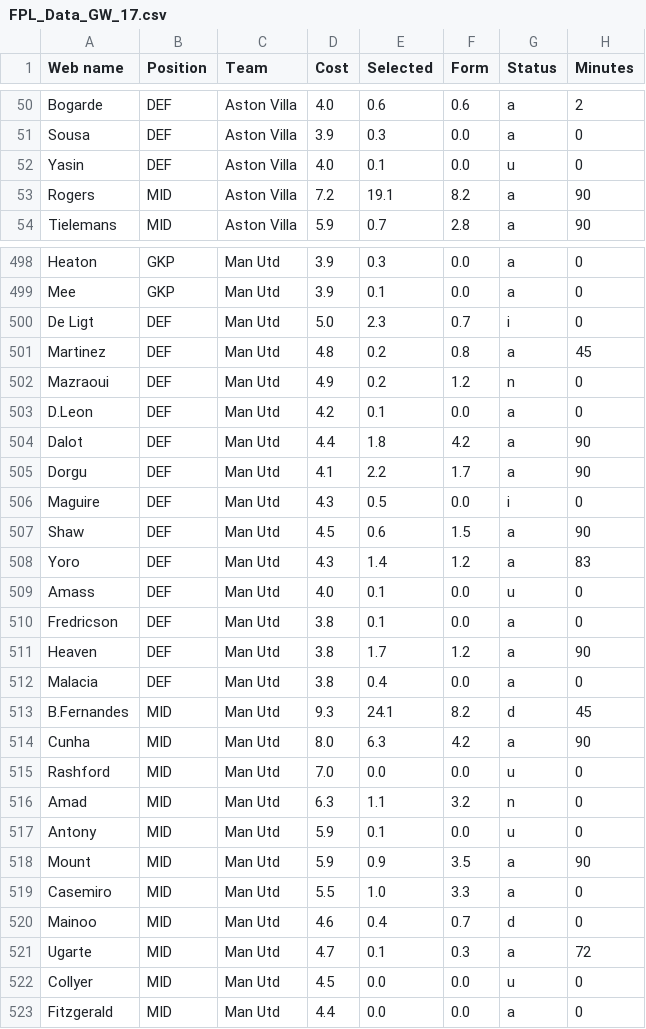
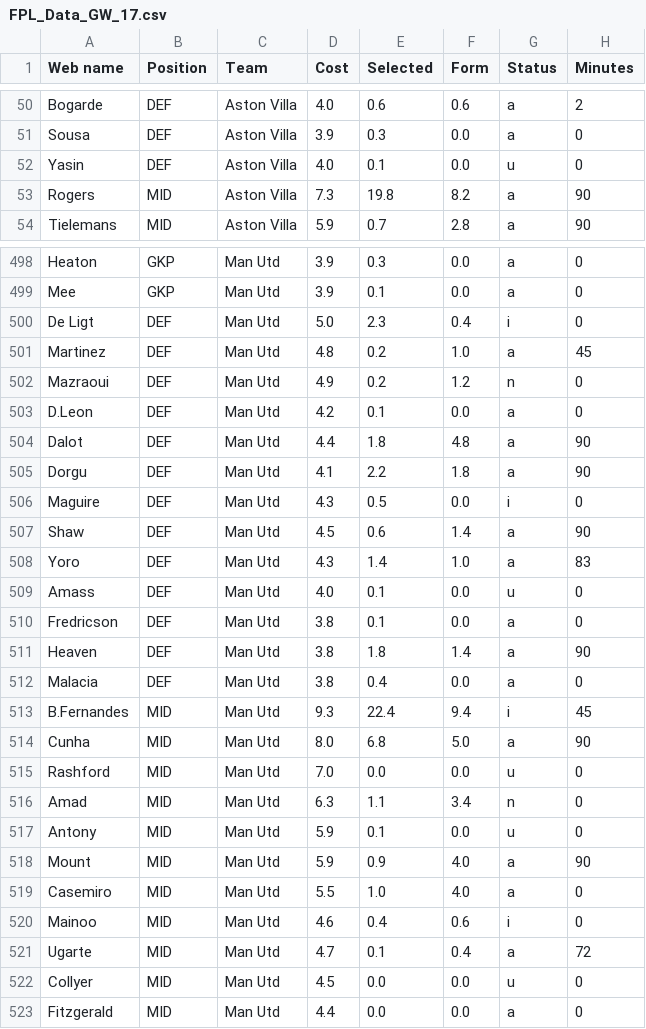
Before and after one commit to Dante777bm/fpl-data-collector, a CSV file: FPL_Data_2025-26/FPL_Data_GW_17.csv, drawn as a sheet; only a part is shown, gaps mark what is left out; the diff covers the shown part only; the diff names each change by its address in the sheet, - before the commit and + after, or states it on an @@ line.

```diff
--- a/FPL_Data_2025-26/FPL_Data_GW_17.csv
+++ b/FPL_Data_2025-26/FPL_Data_GW_17.csv
-D53 (Cost): 7.2
+D53 (Cost): 7.3
-E53 (Selected): 19.1
+E53 (Selected): 19.8
-F500 (Form): 0.7
+F500 (Form): 0.4
-F501 (Form): 0.8
+F501 (Form): 1.0
-F504 (Form): 4.2
+F504 (Form): 4.8
-F505 (Form): 1.7
+F505 (Form): 1.8
-F507 (Form): 1.5
+F507 (Form): 1.4
-F508 (Form): 1.2
+F508 (Form): 1.0
-E511 (Selected): 1.7
+E511 (Selected): 1.8
-F511 (Form): 1.2
+F511 (Form): 1.4
-E513 (Selected): 24.1
+E513 (Selected): 22.4
-F513 (Form): 8.2
+F513 (Form): 9.4
-G513 (Status): d
+G513 (Status): i
-E514 (Selected): 6.3
+E514 (Selected): 6.8
-F514 (Form): 4.2
+F514 (Form): 5.0
-F516 (Form): 3.2
+F516 (Form): 3.4
-F518 (Form): 3.5
+F518 (Form): 4.0
-F519 (Form): 3.3
+F519 (Form): 4.0
-F520 (Form): 0.7
+F520 (Form): 0.6
-G520 (Status): d
+G520 (Status): i
-F521 (Form): 0.3
+F521 (Form): 0.4
```
Also changed, not shown: 105 edited cells elsewhere in this file, 1 other file.
